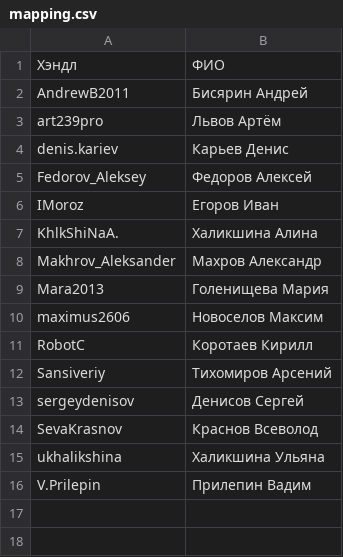
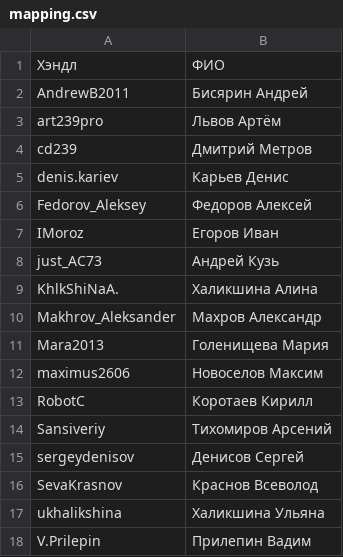
Before and after one commit to PaulRalnikov/cf-rating, a CSV file: configs/mapping.csv, drawn as a sheet.

```diff
--- a/configs/mapping.csv
+++ b/configs/mapping.csv
@@ -3,2 +3,3 @@ AndrewB2011       ,Бисярин Андрей
 art239pro         ,Львов Артём
+cd239             ,Дмитрий Метров
 denis.kariev      ,Карьев Денис
@@ -6,2 +7,3 @@ Fedorov_Aleksey   ,Федоров Алексей
 IMoroz            ,Егоров Иван
+just_AC73         ,Андрей Кузь
 KhlkShiNaA.       ,Халикшина Алина
```
Also changed, not shown: 3 other files.
